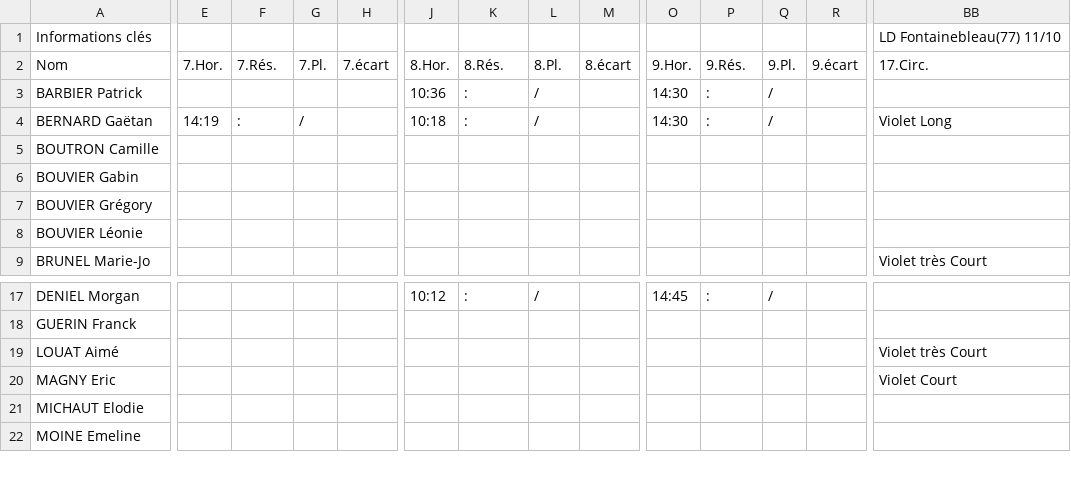
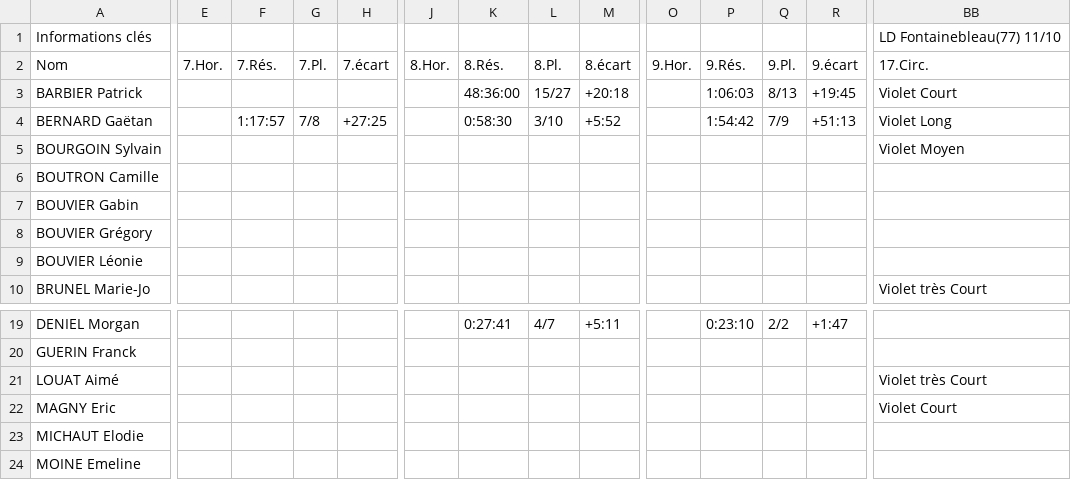
Before and after one commit to erikpier2/ycone_result_09, a CSV file: donnees.csv, drawn as a sheet; only a part is shown, gaps mark what is left out; addresses are those after the commit; rows hold the shown columns only; the diff covers the shown part only; the diff names each change by its address in the sheet, - before the commit and + after, or states it on an @@ line.

```diff
--- a/donnees.csv
+++ b/donnees.csv
-J3: 10:36
+J3: (empty)
-K3: :
+K3: 48:36:00
-L3: /
+L3: 15/27
-M3: (empty)
+M3: +20:18
-O3:O4: 14:30
+O3:O4: (empty)
-P3: :
+P3: 1:06:03
-Q3: /
+Q3: 8/13
-R3: (empty)
+R3: +19:45
-BB3: (empty)
+BB3: Violet Court
-E4: 14:19
+E4: (empty)
-F4: :
+F4: 1:17:57
-G4: /
+G4: 7/8
-H4: (empty)
+H4: +27:25
-J4: 10:18
+J4: (empty)
-K4: :
+K4: 0:58:30
-L4: /
+L4: 3/10
-M4: (empty)
+M4: +5:52
-P4: :
+P4: 1:54:42
-Q4: /
+Q4: 7/9
-R4: (empty)
+R4: +51:13
+row 5: BOURGOIN Sylvain |  |  |  |  |  |  |  |  |  |  |  |  | Violet Moyen
-J19: 10:12
+J19: (empty)
-K19: :
+K19: 0:27:41
-L19: /
+L19: 4/7
-M19: (empty)
+M19: +5:11
-O19: 14:45
+O19: (empty)
-P19: :
+P19: 0:23:10
-Q19: /
+Q19: 2/2
-R19: (empty)
+R19: +1:47
```
Also changed, not shown: 4 added rows and 61 edited cells elsewhere in this file.
